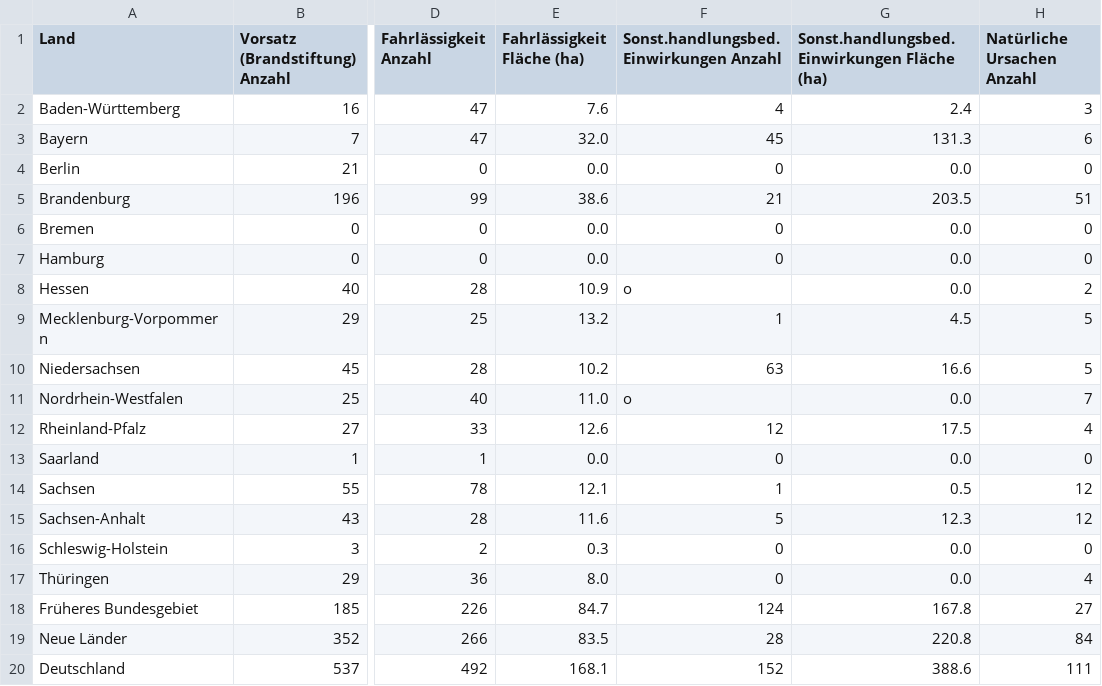
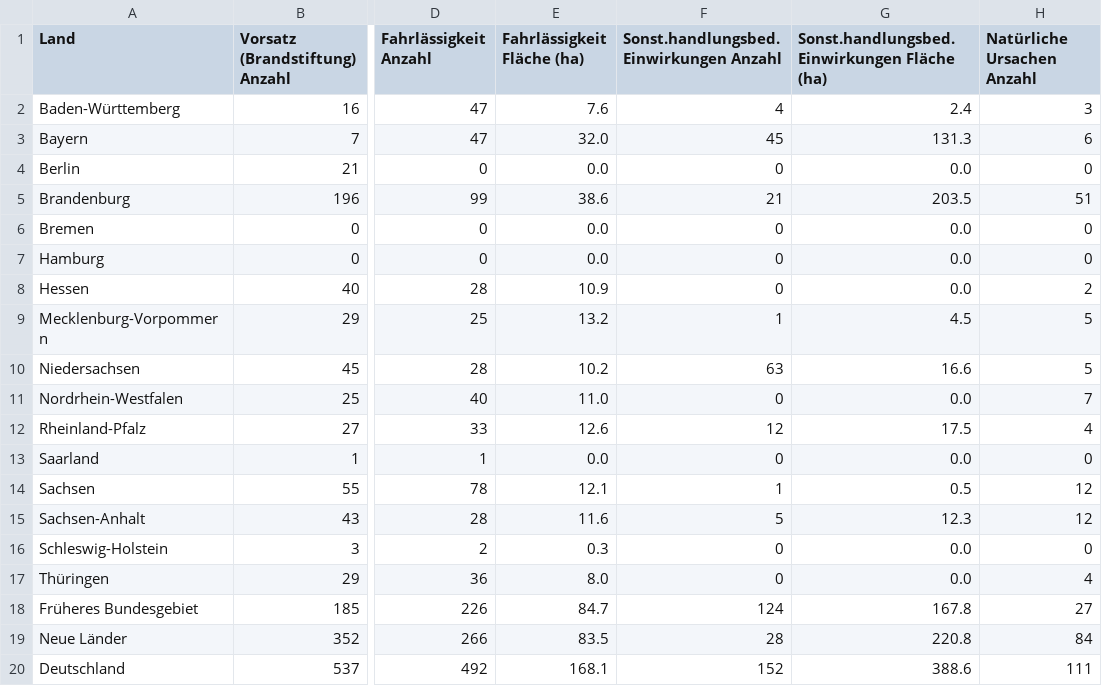
Before and after one commit to pfs-db/dataviz-wildfire, a CSV file: project_wild_fire/data/bmel-statistik_de/2003/2B.csv, drawn as a sheet; only a part is shown, gaps mark what is left out; the diff names each change by its address in the sheet, - before the commit and + after, or states it on an @@ line.

```diff
--- a/project_wild_fire/data/bmel-statistik_de/2003/2B.csv
+++ b/project_wild_fire/data/bmel-statistik_de/2003/2B.csv
-F8: o
+F8: 0
-F11: o
+F11: 0
```
Also changed, not shown: project_wild_fire/data/bmel-statistik_de/2005/5B.csv, project_wild_fire/data/bmel-statistik_de/2007/2B.csv, 8 other files.
